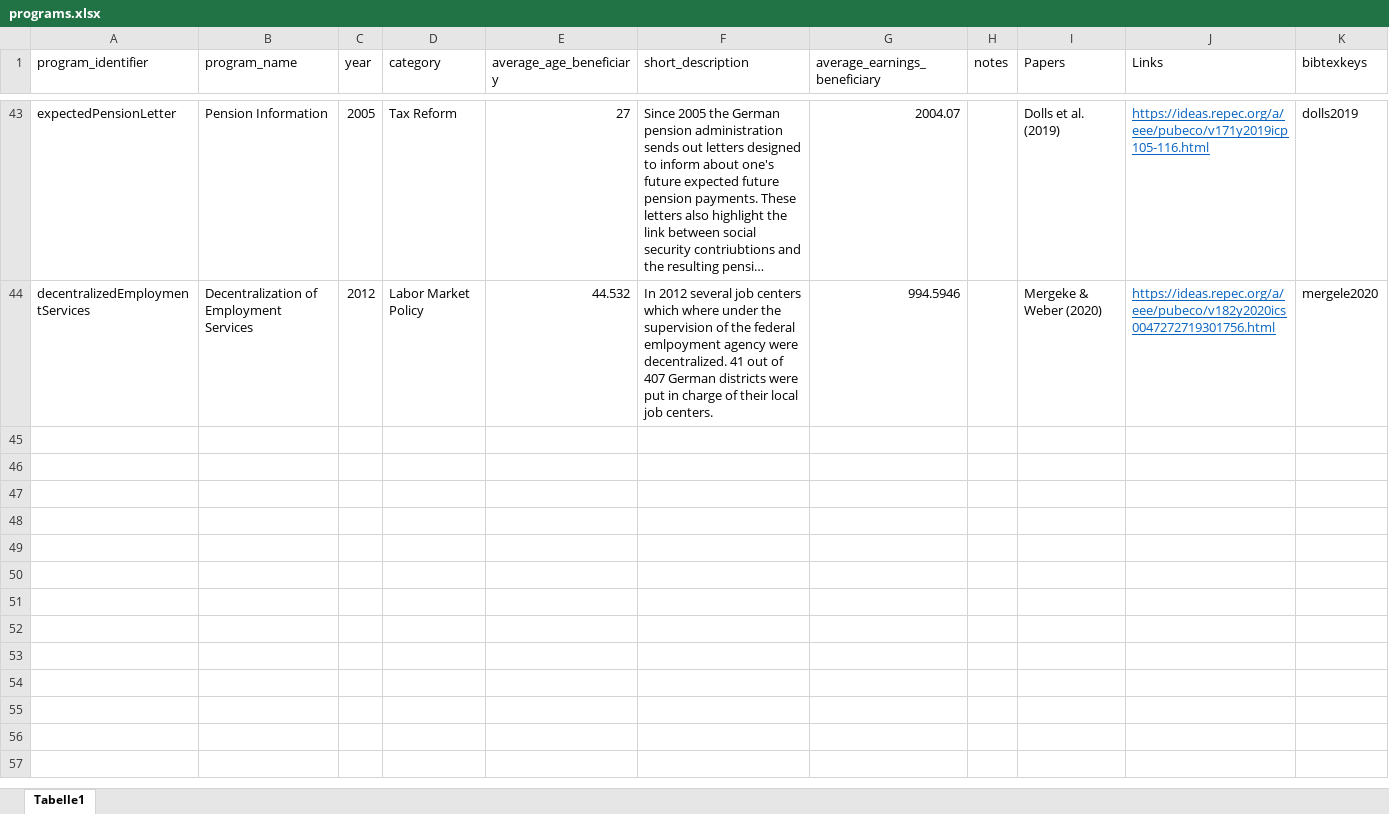
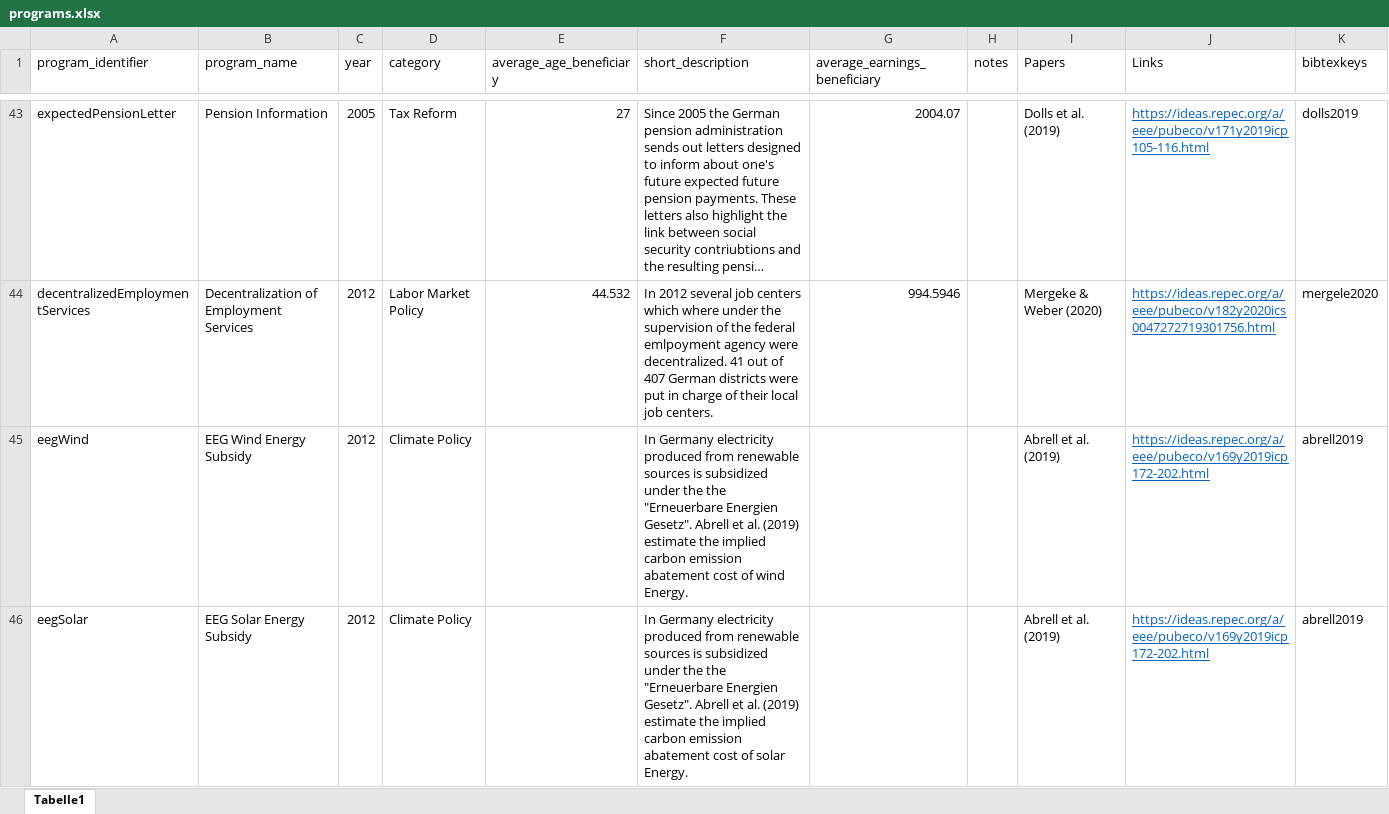
Before and after one commit to sbischl/mvpfDE, an Excel workbook: programs.xlsx, sheet Tabelle1, drawn as a sheet; only a part is shown, gaps mark what is left out; long unchanged cells end in …; values as stored, in another font and other column widths than the file's, no borders; the diff names each change by its address in the sheet, - before the commit and + after, or states it on an @@ line.

Commit message:
EEG added based on Abrell et al. (2019)

```diff
--- a/programs.xlsx (sheet Tabelle1)
+++ b/programs.xlsx (sheet Tabelle1)
+row 45: eegWind | EEG Wind Energy Subsidy | 2012 | Climate Policy |  | In Germany electricity produced from renewable sources is subsidized under the the "Erneuerbare Energien Gesetz". Abrell et al. (2019) estimate the implied carbon emission abatement cost of wind Energy. |  |  | Abrell et al. (2019) | https://ideas.repec.org/a/eee/pubeco/v169y2019icp172-202.html | abrell2019
+row 46: eegSolar | EEG Solar Energy Subsidy | 2012 | Climate Policy |  | In Germany electricity produced from renewable sources is subsidized under the the "Erneuerbare Energien Gesetz". Abrell et al. (2019) estimate the implied carbon emission abatement cost of solar Energy. |  |  | Abrell et al. (2019) | https://ideas.repec.org/a/eee/pubeco/v169y2019icp172-202.html | abrell2019
```
Also changed, not shown: 5 other files.
